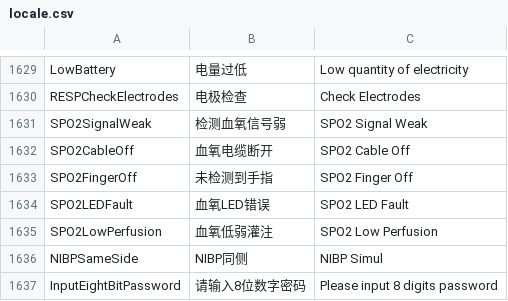
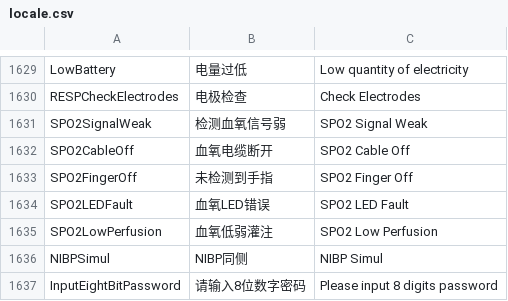
Before and after one commit to 519984307/Appciton, a CSV file: nPM/locale/locale.csv, drawn as a sheet; only a part is shown, gaps mark what is left out.

```diff
--- a/nPM/locale/locale.csv
+++ b/nPM/locale/locale.csv
@@ -1635,3 +1635,3 @@ SPO2LEDFault,血氧LED错误,SPO2 LED Fault
 SPO2LowPerfusion,血氧低弱灌注,SPO2 Low Perfusion
-NIBPSameSide,NIBP同侧,NIBP Simul
+NIBPSimul,NIBP同侧,NIBP Simul
 InputEightBitPassword,请输入8位数字密码,Please input 8 digits password
```
Also changed, not shown: 1 other file.
